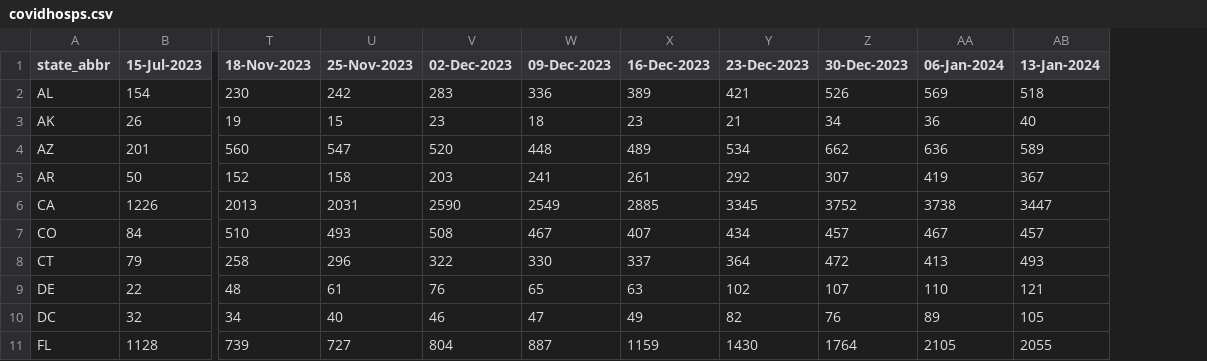
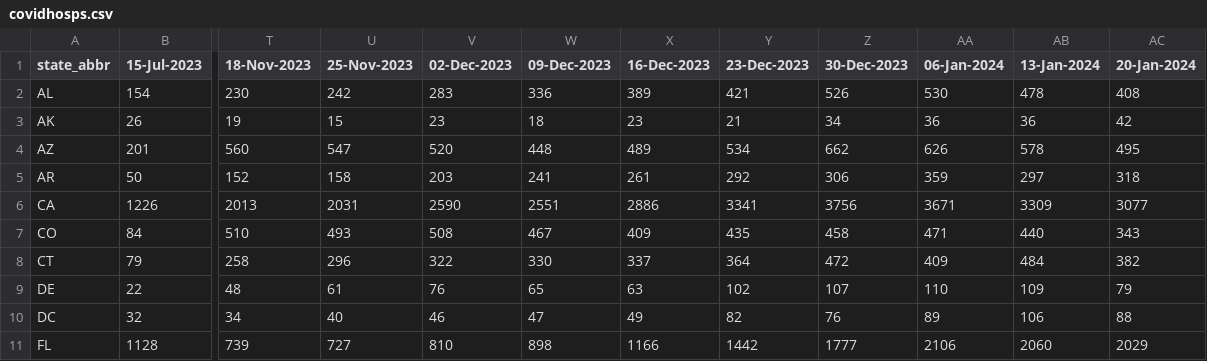
Before and after one commit to tkcy/projections2023_2024, a CSV file: modelinput/covidhosps.csv, drawn as a sheet; only a part is shown, gaps mark what is left out; the diff covers the shown part only; the diff names each change by its address in the sheet, - before the commit and + after, or states it on an @@ line.

```diff
--- a/modelinput/covidhosps.csv
+++ b/modelinput/covidhosps.csv
+column AC (20-Jan-2024), rows 2-11: 408 | 42 | 495 | 318 | 3077 | 343 | 382 | 79 | 88 | 2029
-AA2 (06-Jan-2024): 569
+AA2 (06-Jan-2024): 530
-AB2 (13-Jan-2024): 518
+AB2 (13-Jan-2024): 478
-AB3 (13-Jan-2024): 40
+AB3 (13-Jan-2024): 36
-AA4 (06-Jan-2024): 636
+AA4 (06-Jan-2024): 626
-AB4 (13-Jan-2024): 589
+AB4 (13-Jan-2024): 578
-Z5 (30-Dec-2023): 307
+Z5 (30-Dec-2023): 306
-AA5 (06-Jan-2024): 419
+AA5 (06-Jan-2024): 359
-AB5 (13-Jan-2024): 367
+AB5 (13-Jan-2024): 297
-W6 (09-Dec-2023): 2549
+W6 (09-Dec-2023): 2551
-X6 (16-Dec-2023): 2885
+X6 (16-Dec-2023): 2886
-Y6 (23-Dec-2023): 3345
+Y6 (23-Dec-2023): 3341
-Z6 (30-Dec-2023): 3752
+Z6 (30-Dec-2023): 3756
-AA6 (06-Jan-2024): 3738
+AA6 (06-Jan-2024): 3671
-AB6 (13-Jan-2024): 3447
+AB6 (13-Jan-2024): 3309
-X7 (16-Dec-2023): 407
+X7 (16-Dec-2023): 409
-Y7 (23-Dec-2023): 434
+Y7 (23-Dec-2023): 435
-Z7 (30-Dec-2023): 457
+Z7 (30-Dec-2023): 458
-AA7 (06-Jan-2024): 467
+AA7 (06-Jan-2024): 471
-AB7 (13-Jan-2024): 457
+AB7 (13-Jan-2024): 440
-AA8 (06-Jan-2024): 413
+AA8 (06-Jan-2024): 409
-AB8 (13-Jan-2024): 493
+AB8 (13-Jan-2024): 484
-AB9 (13-Jan-2024): 121
+AB9 (13-Jan-2024): 109
-AB10 (13-Jan-2024): 105
+AB10 (13-Jan-2024): 106
-V11 (02-Dec-2023): 804
+V11 (02-Dec-2023): 810
-W11 (09-Dec-2023): 887
+W11 (09-Dec-2023): 898
-X11 (16-Dec-2023): 1159
+X11 (16-Dec-2023): 1166
-Y11 (23-Dec-2023): 1430
+Y11 (23-Dec-2023): 1442
-Z11 (30-Dec-2023): 1764
+Z11 (30-Dec-2023): 1777
-AA11 (06-Jan-2024): 2105
+AA11 (06-Jan-2024): 2106
-AB11 (13-Jan-2024): 2055
+AB11 (13-Jan-2024): 2060
```
Also changed, not shown: 139 edited cells elsewhere in this file, modelinput/fluhosps.csv, 3 other files.
